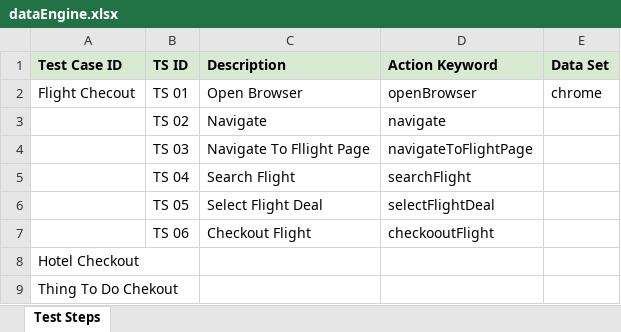
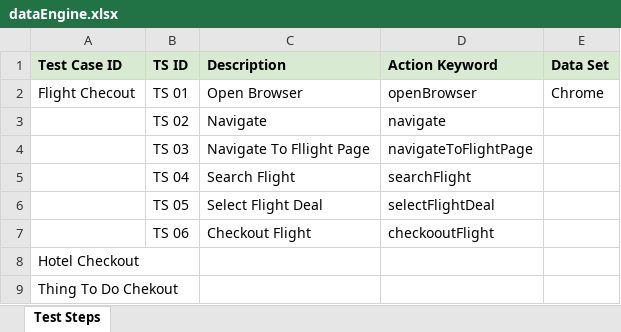
Before and after one commit to ubir1/project-01, an Excel workbook: target/classes/dataEngine/dataEngine.xlsx, sheet Test Steps, drawn as a sheet; values as stored, in another font and other column widths than the file's, no borders; the diff names each change by its address in the sheet, - before the commit and + after, or states it on an @@ line.

```diff
--- a/target/classes/dataEngine/dataEngine.xlsx (sheet Test Steps)
+++ b/target/classes/dataEngine/dataEngine.xlsx (sheet Test Steps)
-E2 (Data Set): chrome
+E2 (Data Set): Chrome
```
Also changed, not shown: 18 other files.
